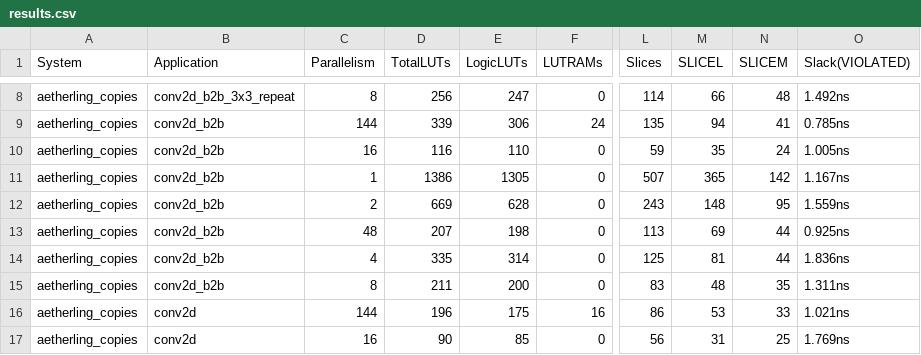
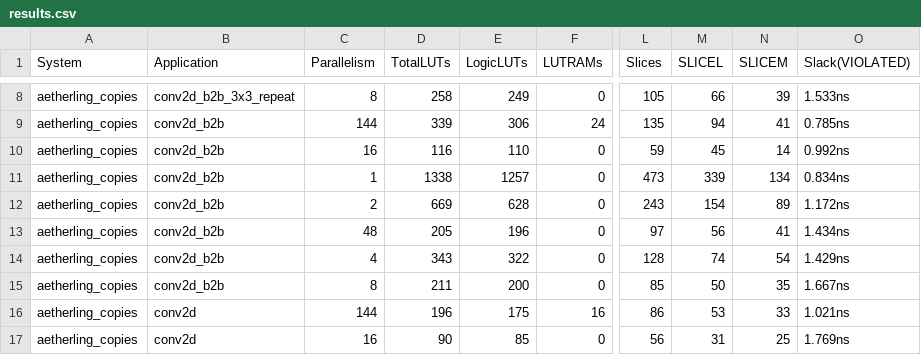
Before and after one commit to David-Durst/embeddedHaskellAetherling, a CSV file: pnr/results.csv, drawn as a sheet; only a part is shown, gaps mark what is left out; the diff covers the shown part only; the diff names each change by its address in the sheet, - before the commit and + after, or states it on an @@ line.

```diff
--- a/pnr/results.csv
+++ b/pnr/results.csv
-D8 (TotalLUTs): 256
+D8 (TotalLUTs): 258
-E8 (LogicLUTs): 247
+E8 (LogicLUTs): 249
-L8 (Slices): 114
+L8 (Slices): 105
-N8 (SLICEM): 48
+N8 (SLICEM): 39
-O8 (Slack(VIOLATED)): 1.492ns
+O8 (Slack(VIOLATED)): 1.533ns
-M10 (SLICEL): 35
+M10 (SLICEL): 45
-N10 (SLICEM): 24
+N10 (SLICEM): 14
-O10 (Slack(VIOLATED)): 1.005ns
+O10 (Slack(VIOLATED)): 0.992ns
-D11 (TotalLUTs): 1386
+D11 (TotalLUTs): 1338
-E11 (LogicLUTs): 1305
+E11 (LogicLUTs): 1257
-L11 (Slices): 507
+L11 (Slices): 473
-M11 (SLICEL): 365
+M11 (SLICEL): 339
-N11 (SLICEM): 142
+N11 (SLICEM): 134
-O11 (Slack(VIOLATED)): 1.167ns
+O11 (Slack(VIOLATED)): 0.834ns
-M12 (SLICEL): 148
+M12 (SLICEL): 154
-N12 (SLICEM): 95
+N12 (SLICEM): 89
-O12 (Slack(VIOLATED)): 1.559ns
+O12 (Slack(VIOLATED)): 1.172ns
-D13 (TotalLUTs): 207
+D13 (TotalLUTs): 205
-E13 (LogicLUTs): 198
+E13 (LogicLUTs): 196
-L13 (Slices): 113
+L13 (Slices): 97
-M13 (SLICEL): 69
+M13 (SLICEL): 56
-N13 (SLICEM): 44
+N13 (SLICEM): 41
-O13 (Slack(VIOLATED)): 0.925ns
+O13 (Slack(VIOLATED)): 1.434ns
-D14 (TotalLUTs): 335
+D14 (TotalLUTs): 343
-E14 (LogicLUTs): 314
+E14 (LogicLUTs): 322
-L14 (Slices): 125
+L14 (Slices): 128
-M14 (SLICEL): 81
+M14 (SLICEL): 74
-N14 (SLICEM): 44
+N14 (SLICEM): 54
-O14 (Slack(VIOLATED)): 1.836ns
+O14 (Slack(VIOLATED)): 1.429ns
-L15 (Slices): 83
+L15 (Slices): 85
-M15 (SLICEL): 48
+M15 (SLICEL): 50
-O15 (Slack(VIOLATED)): 1.311ns
+O15 (Slack(VIOLATED)): 1.667ns
```
Also changed, not shown: 107 edited cells elsewhere in this file, 2 other files.
